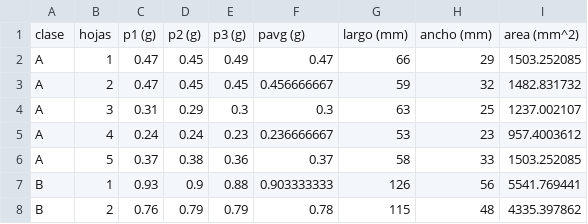
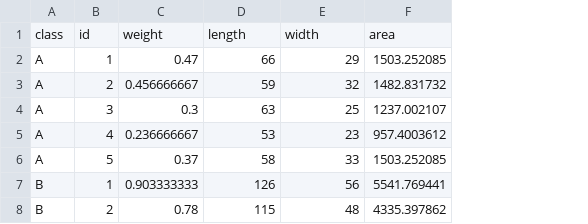
Before and after one commit to ignaschuemer7/Labo_I-Fisica_I, a CSV file: leaves.csv, drawn as a sheet; only a part is shown; removed rows and columns are numbered as before the commit, all else as after; the diff names each change by its address in the sheet, - before the commit and + after, or states it on an @@ line.

```diff
--- a/leaves.csv
+++ b/leaves.csv
-column C, rows 2-8: 0.47 | 0.47 | 0.31 | 0.24 | 0.37 | 0.93 | 0.76
-column D, rows 2-8: 0.45 | 0.45 | 0.29 | 0.24 | 0.38 | 0.9 | 0.79
-column E, rows 2-8: 0.49 | 0.45 | 0.3 | 0.23 | 0.36 | 0.88 | 0.79
-row 1: clase | hojas | p1 (g) | p2 (g) | p3 (g) | pavg (g) | largo (mm) | ancho (mm) | area (mm^2)
+row 1: class | id | weight | length | width | area
```
Also changed, not shown: 2 other files.
